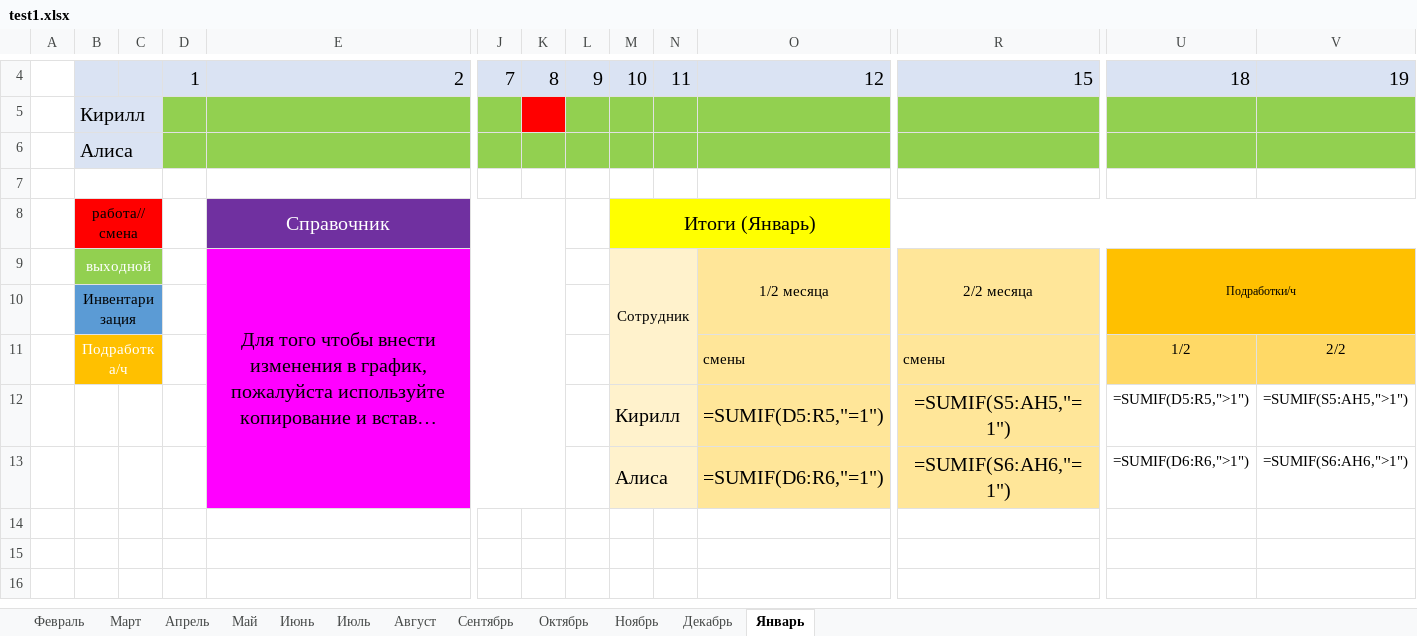
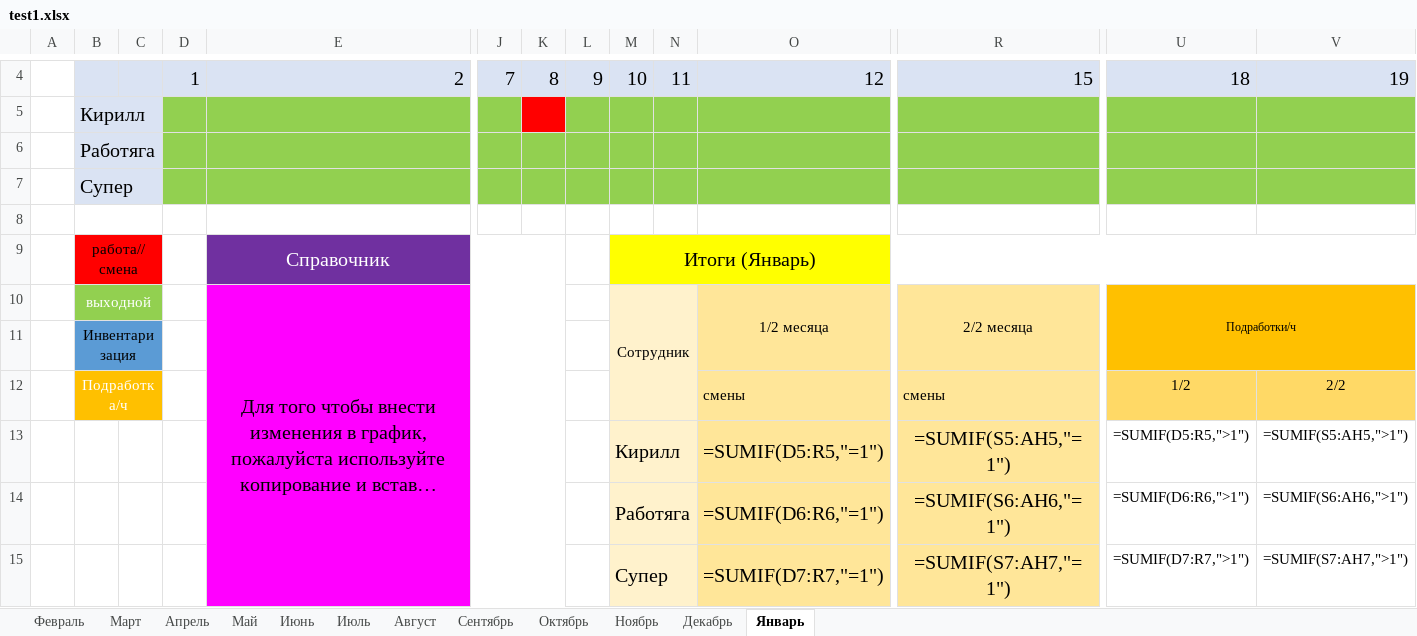
Before and after one commit to kirill18734/grafic_pfz, an Excel workbook: test1.xlsx, sheet Январь, drawn as a sheet; only a part is shown, gaps mark what is left out; long unchanged cells end in …; values as stored, in another font and other column widths than the file's, no borders; formulas without a stored value are shown as written; addresses are those after the commit; rows hold the shown columns only; the diff names each change by its address in the sheet, - before the commit and + after, or states it on an @@ line.

```diff
--- a/test1.xlsx (sheet Январь)
+++ b/test1.xlsx (sheet Январь)
-B6: Алиса
+B6: Работяга
+row 7:  | Супер
-M14: Алиса
+M14: Работяга
+row 15:  |  |  |  |  |  |  |  | Супер |  | =SUMIF(D7:R7,"=1") | =SUMIF(S7:AH7,"=1") | =SUMIF(D7:R7,">1") | =SUMIF(S7:AH7,">1")
```
Also changed, not shown: 3 other files.
